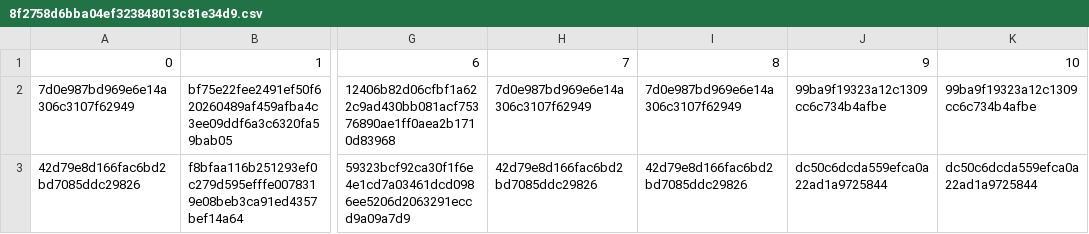
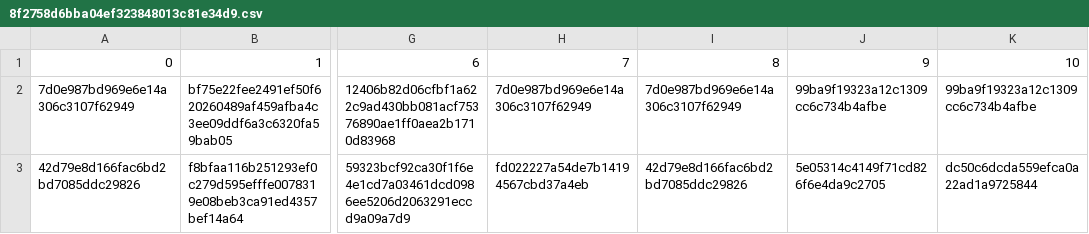
Before and after one commit to vineet9singh/laughing-octo-happiness, a CSV file: users.thecyberintel.com/8f2758d6bba04ef323848013c81e34d9.csv, drawn as a sheet; only a part is shown, gaps mark what is left out; the diff names each change by its address in the sheet, - before the commit and + after, or states it on an @@ line.

Commit message:
updated files

```diff
--- a/users.thecyberintel.com/8f2758d6bba04ef323848013c81e34d9.csv
+++ b/users.thecyberintel.com/8f2758d6bba04ef323848013c81e34d9.csv
-H3: 42d79e8d166fac6bd2bd7085ddc29826
+H3: fd022227a54de7b14194567cbd37a4eb
-J3: dc50c6dcda559efca0a22ad1a9725844
+J3: 5e05314c4149f71cd826f6e4da9c2705
```
